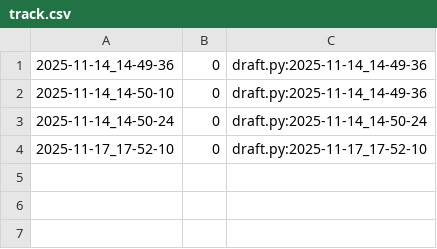
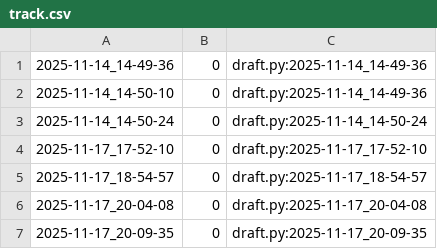
Before and after one commit to qxcode-course/poo-rc-bloco-c-Riquelmetm, a CSV file: myrep/.tko/track/poo@lapiseira/track.csv, drawn as a sheet; the diff names each change by its address in the sheet, - before the commit and + after, or states it on an @@ line.

Commit message:
lapiseira

```diff
--- a/myrep/.tko/track/poo@lapiseira/track.csv
+++ b/myrep/.tko/track/poo@lapiseira/track.csv
+row 5: 2025-11-17_18-54-57 | 0 | draft.py:2025-11-17_18-54-57
+row 6: 2025-11-17_20-04-08 | 0 | draft.py:2025-11-17_20-04-08
+row 7: 2025-11-17_20-09-35 | 0 | draft.py:2025-11-17_20-09-35
```
Also changed, not shown: 5 other files.
